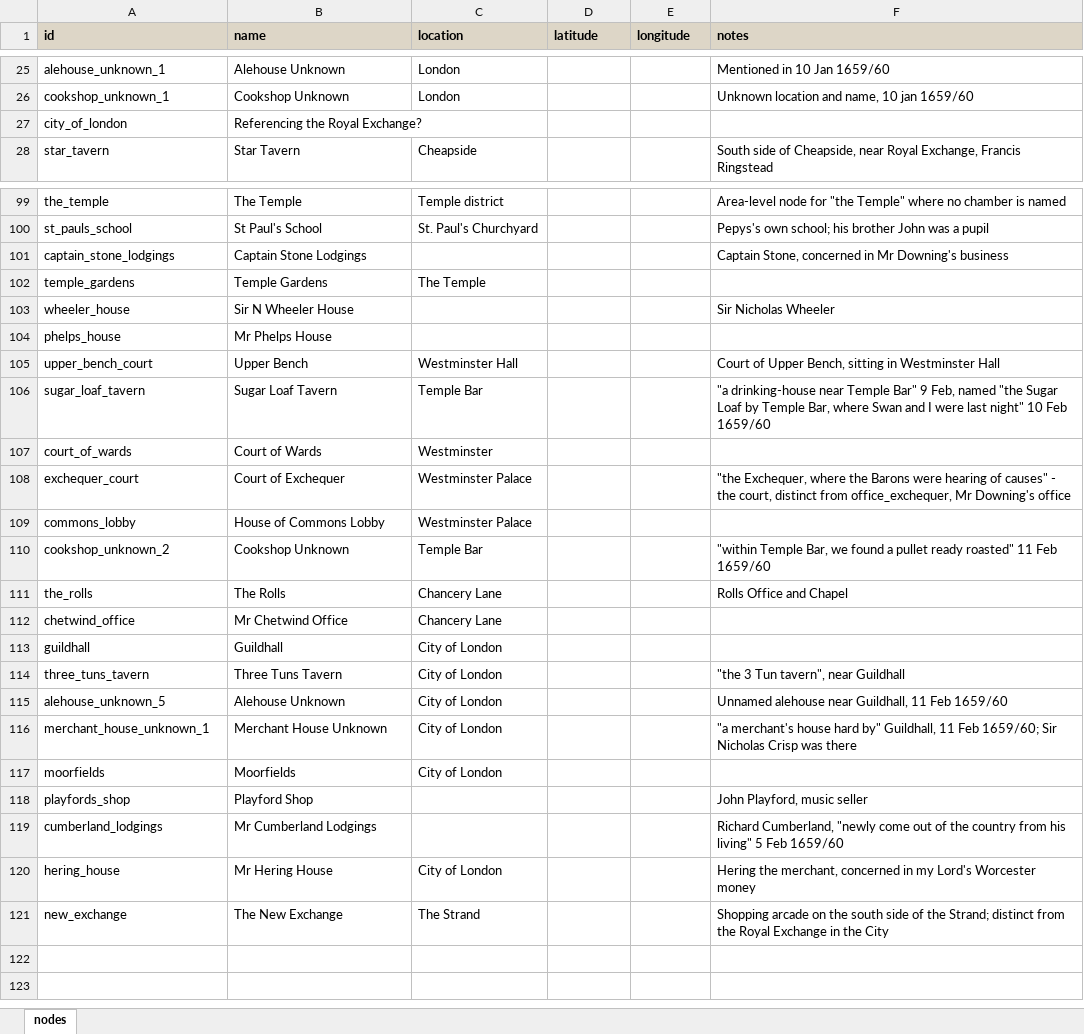
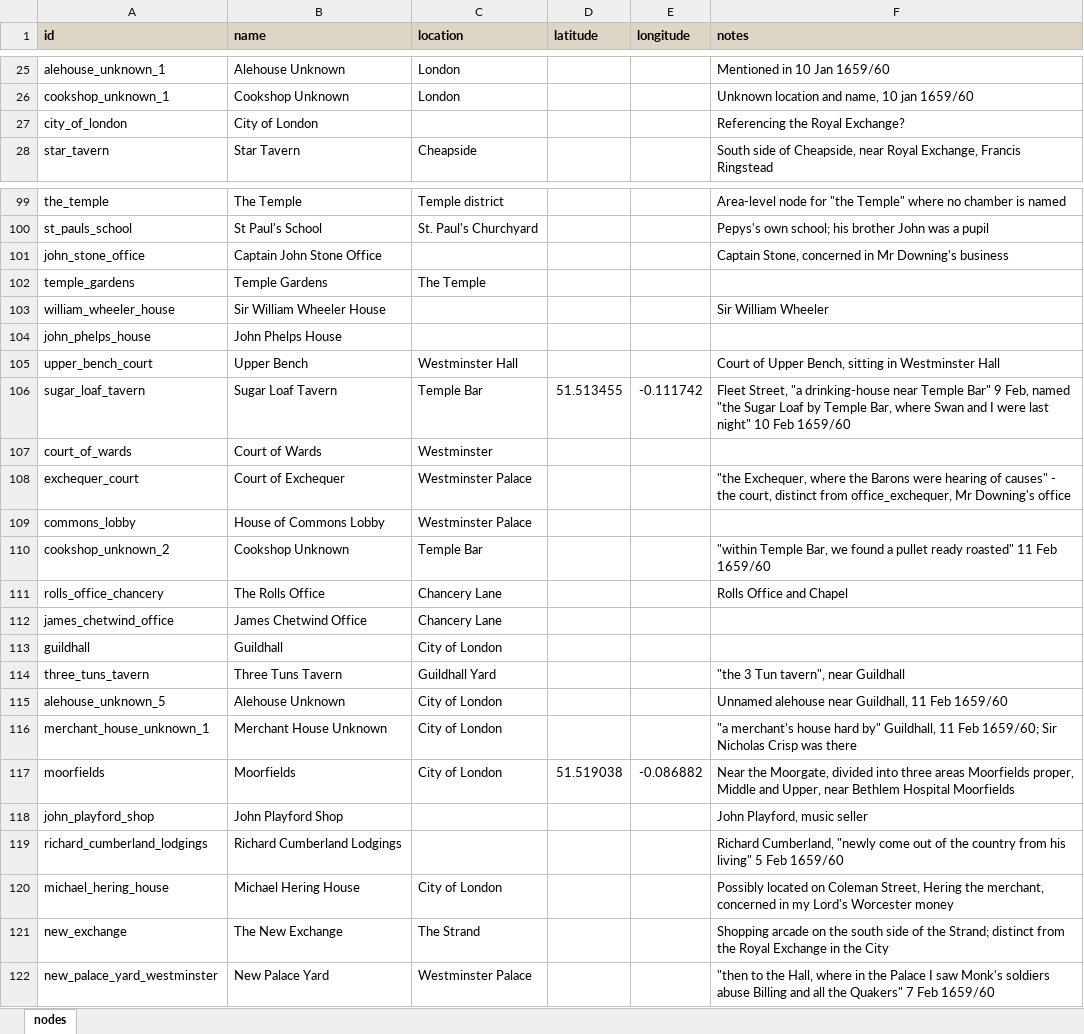
Before and after one commit to chnm/networking-pepys, an Excel workbook: node-list.xlsx, sheet nodes, drawn as a sheet; only a part is shown, gaps mark what is left out; values as stored, in another font and other column widths than the file's, no borders; removed rows and columns are numbered as before the commit, all else as after; the diff covers the shown part only; the diff names each change by its address in the sheet, - before the commit and + after, or states it on an @@ line.

```diff
--- a/node-list.xlsx (sheet nodes)
+++ b/node-list.xlsx (sheet nodes)
-B27 (name): Referencing the Royal Exchange?
+B27 (name): City of London
-F27 (notes): (empty)
+F27 (notes): Referencing the Royal Exchange?
-A101 (id): captain_stone_lodgings
+A101 (id): john_stone_office
-B101 (name): Captain Stone Lodgings
+B101 (name): Captain John Stone Office
-row 103: wheeler_house | Sir N Wheeler House |  |  |  | Sir Nicholas Wheeler
-row 104: phelps_house | Mr Phelps House
+row 103: william_wheeler_house | Sir William Wheeler House |  |  |  | Sir William Wheeler
+row 104: john_phelps_house | John Phelps House
-D106 (latitude): (empty)
+D106 (latitude): 51.513455
-E106 (longitude): (empty)
+E106 (longitude): -0.111742
-F106 (notes): "a drinking-house…
+F106 (notes): Fleet Street, "a drinking-house…
-A111 (id): the_rolls
+A111 (id): rolls_office_chancery
-B111 (name): The Rolls
+B111 (name): The Rolls Office
-A112 (id): chetwind_office
+A112 (id): james_chetwind_office
-B112 (name): Mr Chetwind Office
+B112 (name): James Chetwind Office
-C114 (location): City of London
+C114 (location): Guildhall Yard
-D117 (latitude): (empty)
+D117 (latitude): 51.519038
-E117 (longitude): (empty)
+E117 (longitude): -0.086882
-F117 (notes): (empty)
+F117 (notes): Near the Moorgate, divided into three areas Moorfields proper, Middle and Upper, near Bethlem Hospital Moorfields
-A118 (id): playfords_shop
+A118 (id): john_playford_shop
-B118 (name): Playford Shop
+B118 (name): John Playford Shop
-A119 (id): cumberland_lodgings
+A119 (id): richard_cumberland_lodgings
-B119 (name): Mr Cumberland Lodgings
+B119 (name): Richard Cumberland Lodgings
-A120 (id): hering_house
+A120 (id): michael_hering_house
-B120 (name): Mr Hering House
+B120 (name): Michael Hering House
-F120 (notes): Hering the…
+F120 (notes): Possibly located on Coleman Street, Hering the…
+row 122: new_palace_yard_westminster | New Palace Yard | Westminster Palace |  |  | "then to the Hall, where in the Palace I saw Monk's soldiers abuse Billing and all the Quakers" 7 Feb 1659/60
```
Also changed, not shown: 2 added rows, 2 removed rows and 9 edited cells elsewhere in this sheet, edge-list.xlsx, 2 other files.
